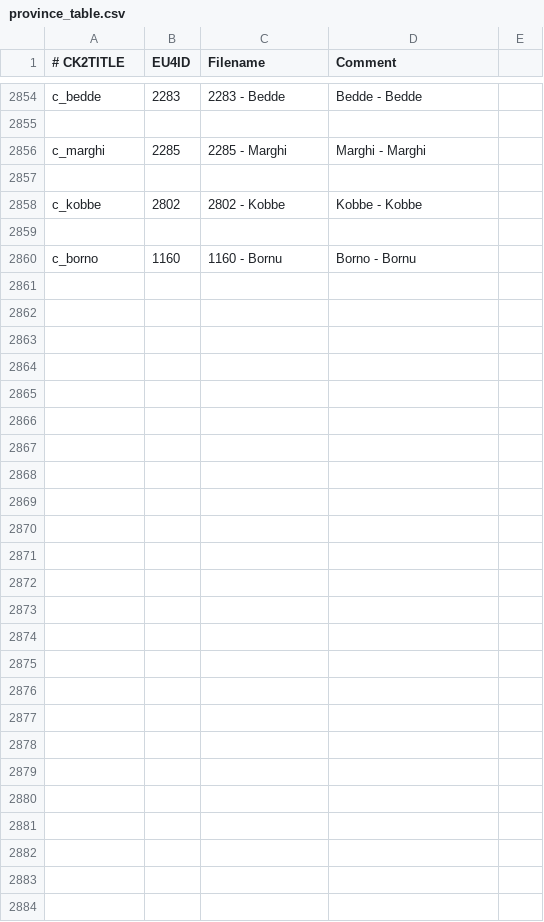
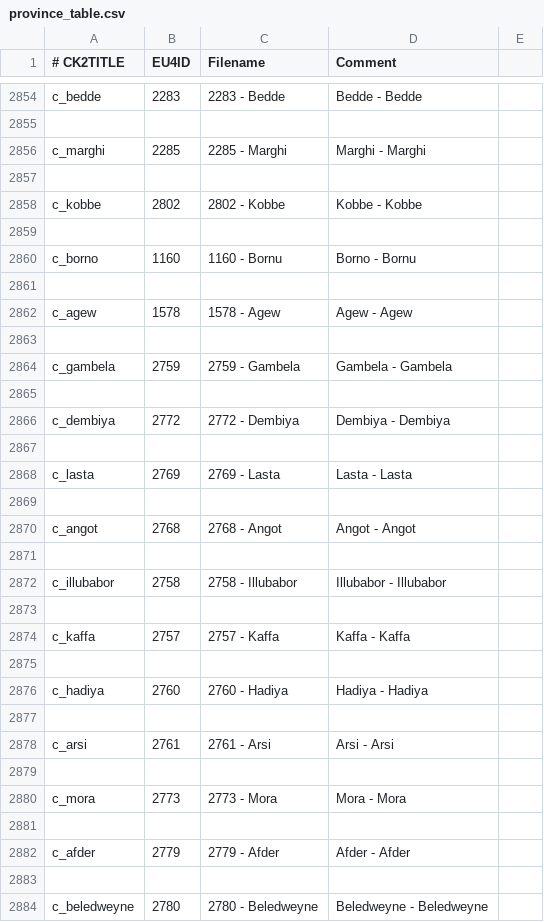
Before and after one commit to swf541/Gloria-Regni, a CSV file: Gloria Regni/eu4_converter/province_table.csv, drawn as a sheet; only a part is shown, gaps mark what is left out.

```diff
--- a/Gloria Regni/eu4_converter/province_table.csv
+++ b/Gloria Regni/eu4_converter/province_table.csv
@@ -2860 +2860,25 @@ c_kobbe;2802;2802 - Kobbe;Kobbe - Kobbe
 c_borno;1160;1160 - Bornu;Borno - Bornu
+
+c_agew;1578;1578 - Agew;Agew - Agew
+
+c_gambela;2759;2759 - Gambela;Gambela - Gambela
+
+c_dembiya;2772;2772 - Dembiya;Dembiya - Dembiya
+
+c_lasta;2769;2769 - Lasta;Lasta - Lasta
+
+c_angot;2768;2768 - Angot;Angot - Angot
+
+c_illubabor;2758;2758 - Illubabor;Illubabor - Illubabor
+
+c_kaffa;2757;2757 - Kaffa;Kaffa - Kaffa
+
+c_hadiya;2760;2760 - Hadiya;Hadiya - Hadiya
+
+c_arsi;2761;2761 - Arsi;Arsi - Arsi
+
+c_mora;2773;2773 - Mora;Mora - Mora
+
+c_afder;2779;2779 - Afder;Afder - Afder
+
+c_beledweyne;2780;2780 - Beledweyne;Beledweyne - Beledweyne
```
Also changed, not shown: 1 other file.
